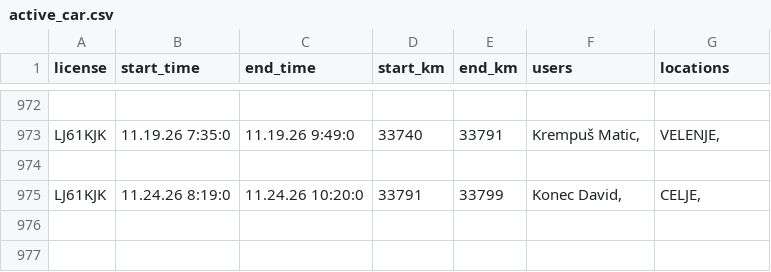
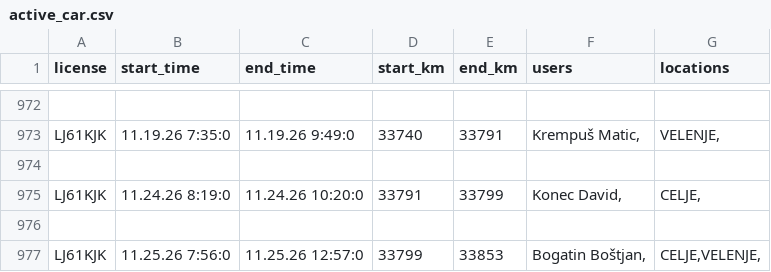
Before and after one commit to SRP-B/pot-dat, a CSV file: active_car.csv, drawn as a sheet; only a part is shown, gaps mark what is left out.

Commit message:
Appv12

```diff
--- a/active_car.csv
+++ b/active_car.csv
@@ -975 +975,3 @@ LJ61KJK;11.19.26 7:35:0;11.19.26 9:49:0;33740;33791;"Krempuš Matic,";"VELENJE,"
 LJ61KJK;11.24.26 8:19:0;11.24.26 10:20:0;33791;33799;"Konec David,";"CELJE,"
+
+LJ61KJK;11.25.26 7:56:0;11.25.26 12:57:0;33799;33853;"Bogatin Boštjan,";"CELJE,VELENJE,"
```
